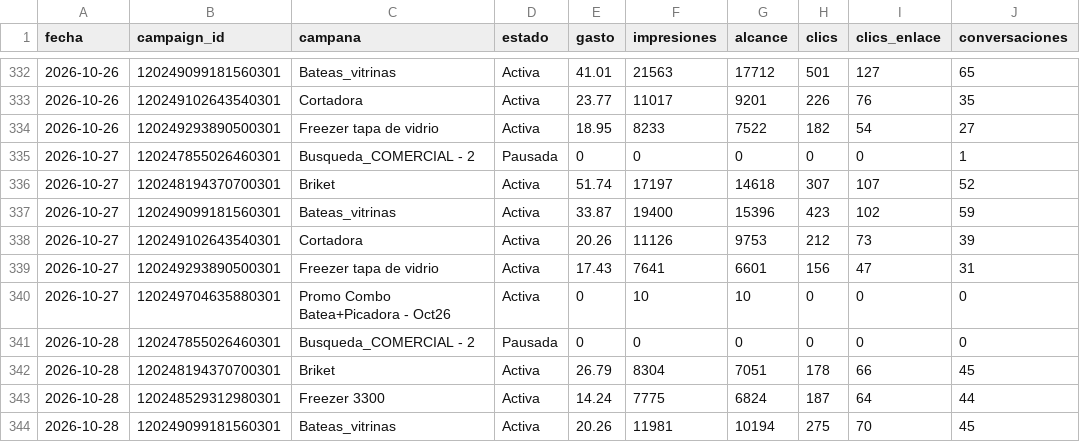
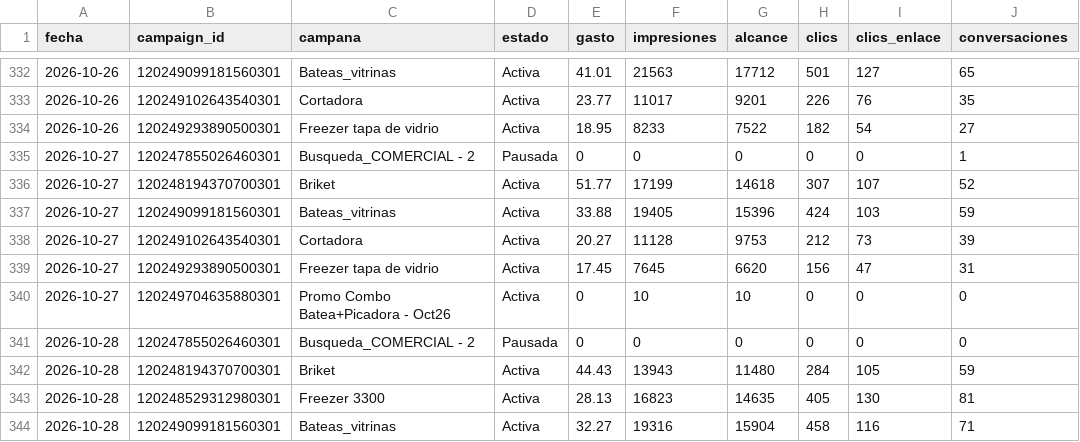
Before and after one commit to candelagomez/dashboard-meta, a CSV file: data/pauta_diaria.csv, drawn as a sheet; only a part is shown, gaps mark what is left out; the diff covers the shown part only.

```diff
--- a/data/pauta_diaria.csv
+++ b/data/pauta_diaria.csv
@@ -335,10 +335,10 @@ fecha,campaign_id,campana,estado,gasto,impresiones,alcance,clics,clics_enlace,co
 2026-10-27,120247855026460301,Busqueda_COMERCIAL - 2,Pausada,0,0,0,0,0,1
-2026-10-27,120248194370700301,Briket,Activa,51.74,17197,14618,307,107,52
-2026-10-27,120249099181560301,Bateas_vitrinas,Activa,33.87,19400,15396,423,102,59
-2026-10-27,120249102643540301,Cortadora,Activa,20.26,11126,9753,212,73,39
-2026-10-27,120249293890500301,Freezer tapa de vidrio,Activa,17.43,7641,6601,156,47,31
+2026-10-27,120248194370700301,Briket,Activa,51.77,17199,14618,307,107,52
+2026-10-27,120249099181560301,Bateas_vitrinas,Activa,33.88,19405,15396,424,103,59
+2026-10-27,120249102643540301,Cortadora,Activa,20.27,11128,9753,212,73,39
+2026-10-27,120249293890500301,Freezer tapa de vidrio,Activa,17.45,7645,6620,156,47,31
 2026-10-27,120249704635880301,Promo Combo Batea+Picadora - Oct26,Activa,0,10,10,0,0,0
 2026-10-28,120247855026460301,Busqueda_COMERCIAL - 2,Pausada,0,0,0,0,0,0
-2026-10-28,120248194370700301,Briket,Activa,26.79,8304,7051,178,66,45
-2026-10-28,120248529312980301,Freezer 3300,Activa,14.24,7775,6824,187,64,44
-2026-10-28,120249099181560301,Bateas_vitrinas,Activa,20.26,11981,10194,275,70,45
+2026-10-28,120248194370700301,Briket,Activa,44.43,13943,11480,284,105,59
+2026-10-28,120248529312980301,Freezer 3300,Activa,28.13,16823,14635,405,130,81
+2026-10-28,120249099181560301,Bateas_vitrinas,Activa,32.27,19316,15904,458,116,71
```
Also changed, not shown: 6 added rows and 18 edited cells elsewhere in this file, data/organico_facebook.csv, data/organico_instagram.csv.
